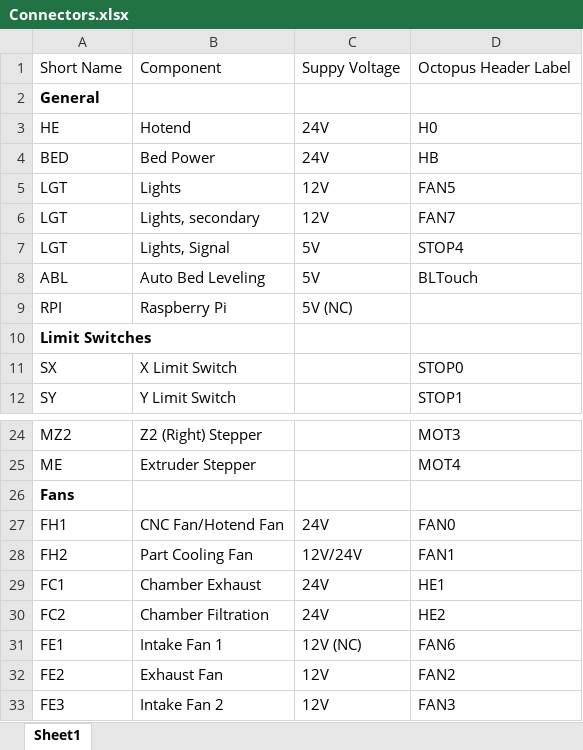
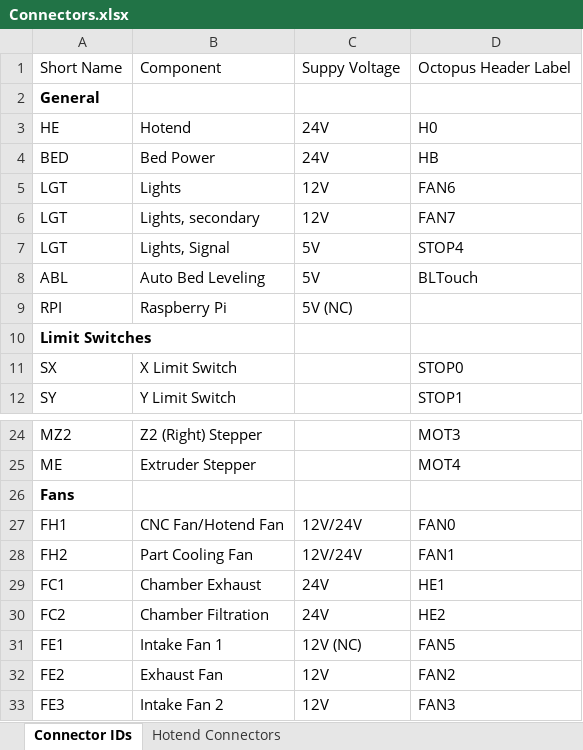
Before and after one commit to jon-harper/clock-3, an Excel workbook: Docs/Connectors.xlsx, sheet Connector IDs, drawn as a sheet; only a part is shown, gaps mark what is left out; values as stored, in another font and other column widths than the file's, no borders; table styles not drawn; the diff names each change by its address in the sheet, - before the commit and + after, or states it on an @@ line.

```diff
--- a/Docs/Connectors.xlsx (sheet Connector IDs)
+++ b/Docs/Connectors.xlsx (sheet Connector IDs)
-sheet tab: Sheet1
+sheet tab: Connector IDs
+sheet tab: Hotend Connectors
-D5: FAN5
+D5: FAN6
-C27: 24V
+C27: 12V/24V
-D31: FAN6
+D31: FAN5
```
Also changed, not shown: 2 other files.
